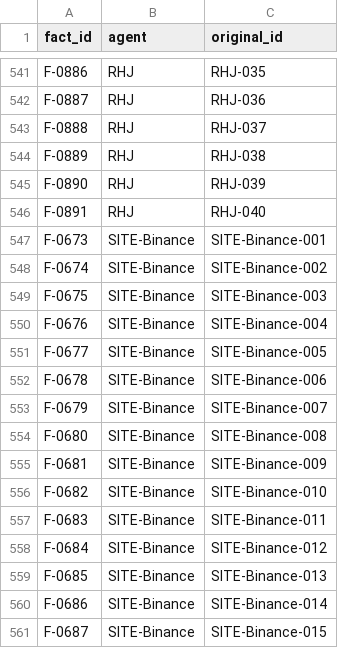
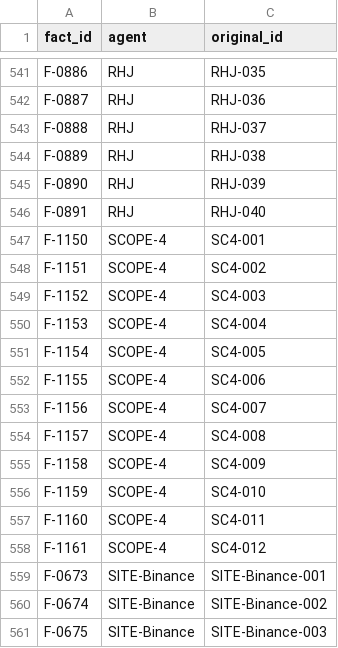
Before and after one commit to Mo-zZaAa/learning_tokens, a CSV file: db/_fact_id_map.csv, drawn as a sheet; only a part is shown, gaps mark what is left out; the shorter side is filled out with more unchanged rows.

```diff
--- a/db/_fact_id_map.csv
+++ b/db/_fact_id_map.csv
@@ -546,2 +546,14 @@ F-0890,RHJ,RHJ-039
 F-0891,RHJ,RHJ-040
+F-1150,SCOPE-4,SC4-001
+F-1151,SCOPE-4,SC4-002
+F-1152,SCOPE-4,SC4-003
+F-1153,SCOPE-4,SC4-004
+F-1154,SCOPE-4,SC4-005
+F-1155,SCOPE-4,SC4-006
+F-1156,SCOPE-4,SC4-007
+F-1157,SCOPE-4,SC4-008
+F-1158,SCOPE-4,SC4-009
+F-1159,SCOPE-4,SC4-010
+F-1160,SCOPE-4,SC4-011
+F-1161,SCOPE-4,SC4-012
 F-0673,SITE-Binance,SITE-Binance-001
```
Also changed, not shown: db/sources.csv, 8 other files.
